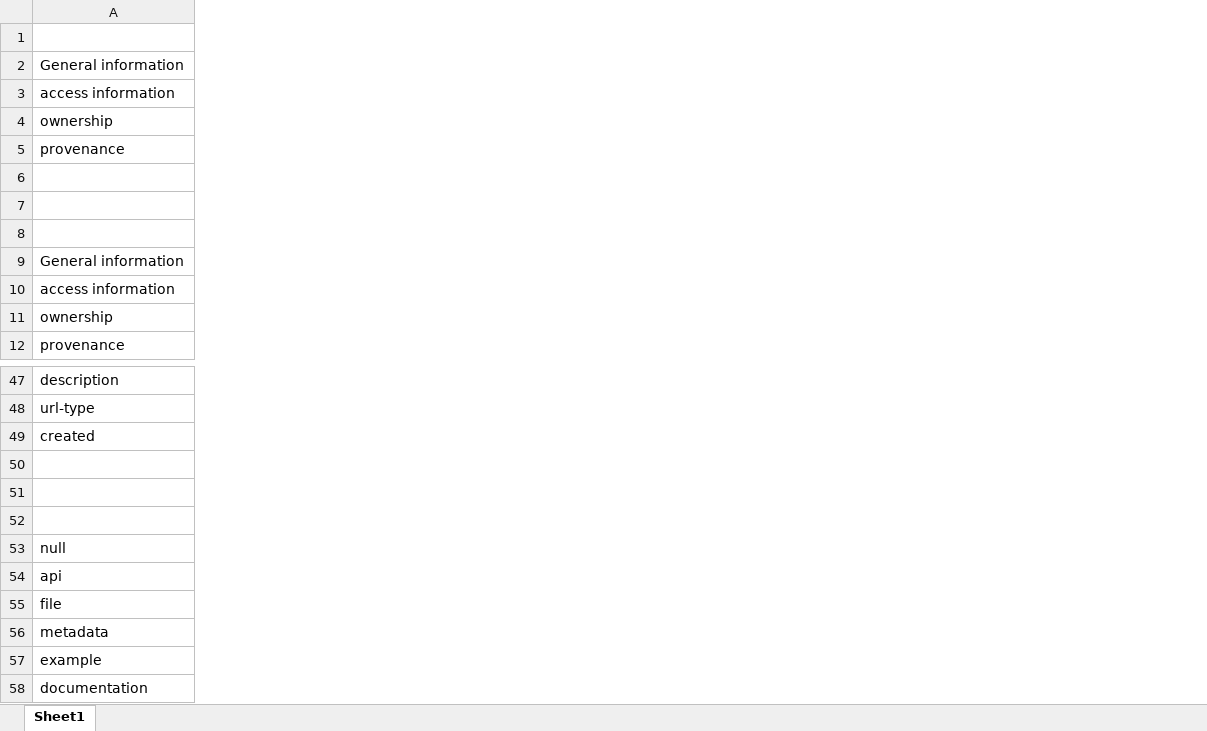
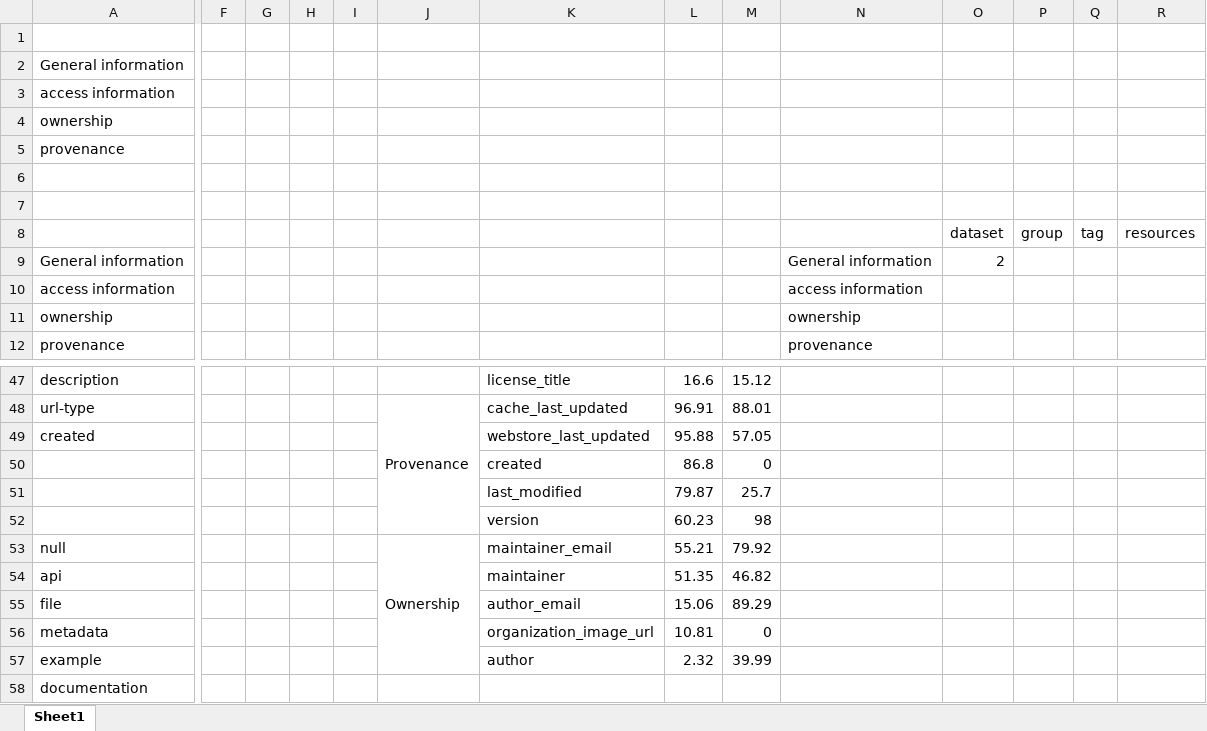
Before and after one commit to S-c-H-i-Z-o/PhD, an Excel workbook: Papers/An Extensible Framework to Validate and Build Dataset Profiles/figures/results_analysis.xlsx, sheet Sheet1, drawn as a sheet; only a part is shown, gaps mark what is left out; values as stored, in another font and other column widths than the file's, no borders; charts and pictures not drawn; rows hold the shown columns only; the diff names each change by its address in the sheet, - before the commit and + after, or states it on an @@ line.

```diff
--- a/Papers/An Extensible Framework to Validate and Build Dataset Profiles/figures/results_analysis.xlsx (sheet Sheet1)
+++ b/Papers/An Extensible Framework to Validate and Build Dataset Profiles/figures/results_analysis.xlsx (sheet Sheet1)
+column F, empty
+column G, empty
+column H, empty
+column I, empty
+column J, rows 48-53: Provenance |  |  |  |  | Ownership
+column K, rows 47-57: license_title | cache_last_updated | webstore_last_updated | created | last_modified | version | maintainer_email | maintainer | author_email | organization_image_url | author
+column L, rows 47-57: 16.6 | 96.91 | 95.88 | 86.8 | 79.87 | 60.23 | 55.21 | 51.35 | 15.06 | 10.81 | 2.32
+column M, rows 47-57: 15.12 | 88.01 | 57.05 | 0 | 25.7 | 98 | 79.92 | 46.82 | 89.29 | 0 | 39.99
+column N, rows 9-12: General information | access information | ownership | provenance
+column O, rows 8-9: dataset | 2
+column P, row 8: group
+column Q, row 8: tag
+column R, row 8: resources
-row 50: (empty)
+row 50:  |  |  |  |  |  | created | 86.8 | 0
-row 51: (empty)
+row 51:  |  |  |  |  |  | last_modified | 79.87 | 25.7
-row 52: (empty)
+row 52:  |  |  |  |  |  | version | 60.23 | 98
```
Also changed, not shown: charts or pictures, 13 other files.
